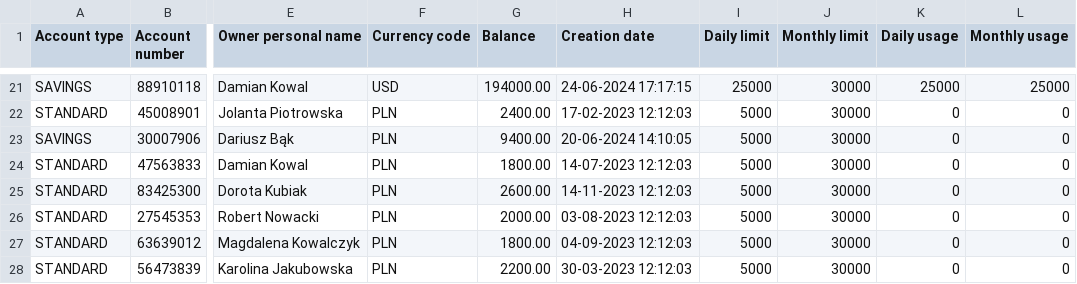
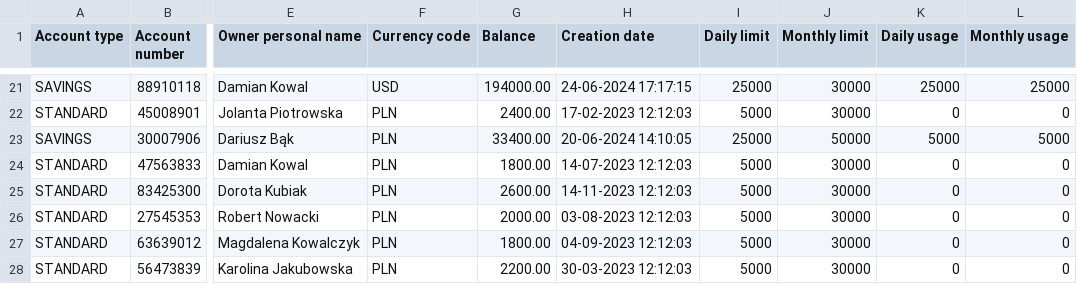
Before and after one commit to Bartolem/Bank-Account-Management-System, a CSV file: out/artifacts/BankAccountManagementSystem_jar/accounts.csv, drawn as a sheet; only a part is shown, gaps mark what is left out; the diff names each change by its address in the sheet, - before the commit and + after, or states it on an @@ line.

```diff
--- a/out/artifacts/BankAccountManagementSystem_jar/accounts.csv
+++ b/out/artifacts/BankAccountManagementSystem_jar/accounts.csv
-G23 (Balance): 9400.00
+G23 (Balance): 33400.00
-I23 (Daily limit): 5000
+I23 (Daily limit): 25000
-J23 (Monthly limit): 30000
+J23 (Monthly limit): 50000
-K23 (Daily usage): 0
+K23 (Daily usage): 5000
-L23 (Monthly usage): 0
+L23 (Monthly usage): 5000
```
Also changed, not shown: out/artifacts/BankAccountManagementSystem_jar/transactions/transaction_history_30007906.csv, 7 other files.
